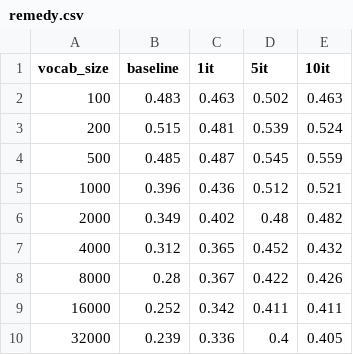
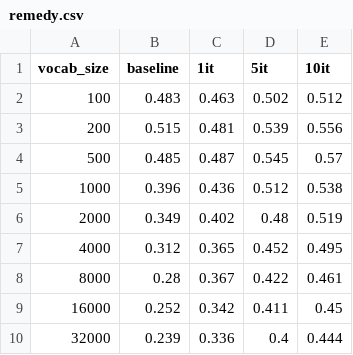
Before and after one commit to anebz/thesis, a CSV file: reports/remedy.csv, drawn as a sheet.

Commit message:
updated remedy.csv

```diff
--- a/reports/remedy.csv
+++ b/reports/remedy.csv
@@ -1,10 +1,10 @@
 vocab_size,baseline,1it,5it,10it
-100,0.483,0.463,0.502,0.463
-200,0.515,0.481,0.539,0.524
-500,0.485,0.487,0.545,0.559
-1000,0.396,0.436,0.512,0.521
-2000,0.349,0.402,0.48,0.482
-4000,0.312,0.365,0.452,0.432
-8000,0.28,0.367,0.422,0.426
-16000,0.252,0.342,0.411,0.411
-32000,0.239,0.336,0.4,0.405
+100,0.483,0.463,0.502,0.512
+200,0.515,0.481,0.539,0.556
+500,0.485,0.487,0.545,0.57
+1000,0.396,0.436,0.512,0.538
+2000,0.349,0.402,0.48,0.519
+4000,0.312,0.365,0.452,0.495
+8000,0.28,0.367,0.422,0.461
+16000,0.252,0.342,0.411,0.45
+32000,0.239,0.336,0.4,0.444
```
